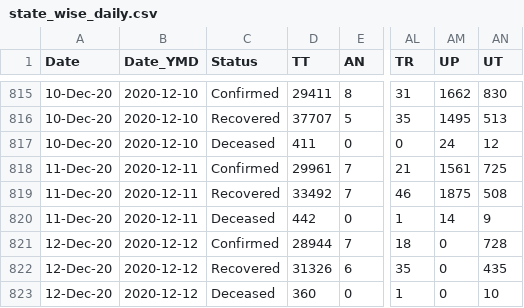
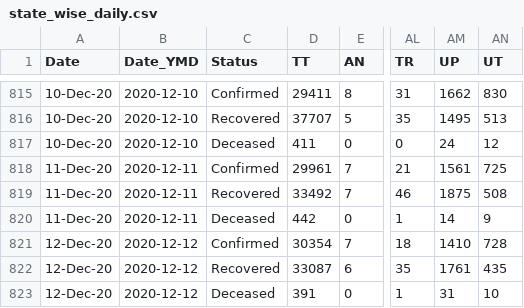
Before and after one commit to dvp-1/api, a CSV file: csv/latest/state_wise_daily.csv, drawn as a sheet; only a part is shown, gaps mark what is left out; the diff names each change by its address in the sheet, - before the commit and + after, or states it on an @@ line.

```diff
--- a/csv/latest/state_wise_daily.csv
+++ b/csv/latest/state_wise_daily.csv
-D821 (TT): 28944
+D821 (TT): 30354
-AM821 (UP): 0
+AM821 (UP): 1410
-D822 (TT): 31326
+D822 (TT): 33087
-AM822 (UP): 0
+AM822 (UP): 1761
-D823 (TT): 360
+D823 (TT): 391
-AM823 (UP): 0
+AM823 (UP): 31
```
Also changed, not shown: csv/latest/district_wise.csv, csv/latest/state_wise.csv, 31 other files.
